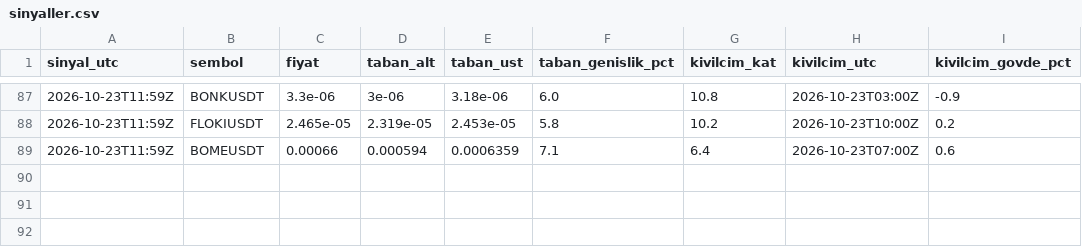
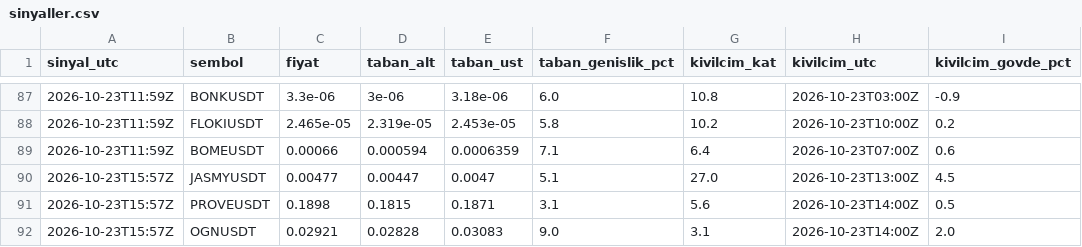
Before and after one commit to soccermann/kasa-grafik, a CSV file: kripto-takip/sinyaller.csv, drawn as a sheet; only a part is shown, gaps mark what is left out.

Commit message:
Kripto sinyalleri 2026-10-23 18:57

```diff
--- a/kripto-takip/sinyaller.csv
+++ b/kripto-takip/sinyaller.csv
@@ -89 +89,4 @@ sinyal_utc,sembol,fiyat,taban_alt,taban_ust,taban_genislik_pct,kivilcim_kat,kivi
 2026-10-23T11:59Z,BOMEUSDT,0.00066,0.000594,0.0006359,7.1,6.4,2026-10-23T07:00Z,0.6
+2026-10-23T15:57Z,JASMYUSDT,0.00477,0.00447,0.0047,5.1,27.0,2026-10-23T13:00Z,4.5
+2026-10-23T15:57Z,PROVEUSDT,0.1898,0.1815,0.1871,3.1,5.6,2026-10-23T14:00Z,0.5
+2026-10-23T15:57Z,OGNUSDT,0.02921,0.02828,0.03083,9.0,3.1,2026-10-23T14:00Z,2.0
```
